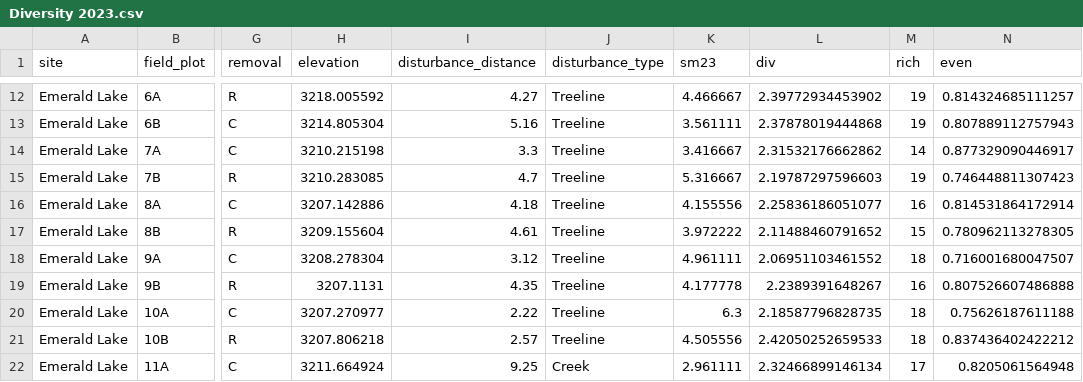
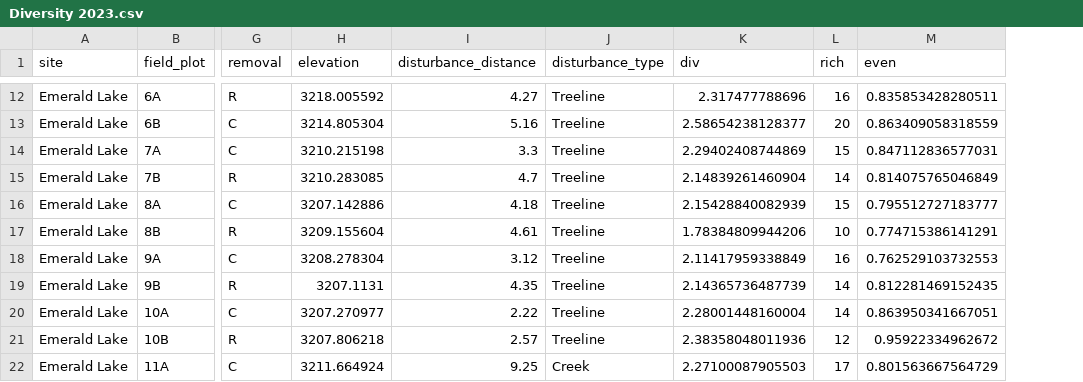
Before and after one commit to Jargrett/Castilleja, a CSV file: Data Analysis/RMBL/2024 Argrett/Diversity 2023.csv, drawn as a sheet; only a part is shown, gaps mark what is left out; removed rows and columns are numbered as before the commit, all else as after; the diff covers the shown part only; the diff names each change by its address in the sheet, - before the commit and + after, or states it on an @@ line.

```diff
--- a/Data Analysis/RMBL/2024 Argrett/Diversity 2023.csv
+++ b/Data Analysis/RMBL/2024 Argrett/Diversity 2023.csv
-column K (sm23), rows 12-22: 4.466667 | 3.561111 | 3.416667 | 5.316667 | 4.155556 | 3.972222 | 4.961111 | 4.177778 | 6.3 | 4.505556 | 2.961111
-K12 (div): 2.39772934453902
+K12 (div): 2.317477788696
-L12 (rich): 19
+L12 (rich): 16
-M12 (even): 0.814324685111257
+M12 (even): 0.835853428280511
-K13 (div): 2.37878019444868
+K13 (div): 2.58654238128377
-L13 (rich): 19
+L13 (rich): 20
-M13 (even): 0.807889112757943
+M13 (even): 0.863409058318559
-K14 (div): 2.31532176662862
+K14 (div): 2.29402408744869
-L14 (rich): 14
+L14 (rich): 15
-M14 (even): 0.877329090446917
+M14 (even): 0.847112836577031
-K15 (div): 2.19787297596603
+K15 (div): 2.14839261460904
-L15 (rich): 19
+L15 (rich): 14
-M15 (even): 0.746448811307423
+M15 (even): 0.814075765046849
-K16 (div): 2.25836186051077
+K16 (div): 2.15428840082939
-L16 (rich): 16
+L16 (rich): 15
-M16 (even): 0.814531864172914
+M16 (even): 0.795512727183777
-K17 (div): 2.11488460791652
+K17 (div): 1.78384809944206
-L17 (rich): 15
+L17 (rich): 10
-M17 (even): 0.780962113278305
+M17 (even): 0.774715386141291
-K18 (div): 2.06951103461552
+K18 (div): 2.11417959338849
-L18 (rich): 18
+L18 (rich): 16
-M18 (even): 0.716001680047507
+M18 (even): 0.762529103732553
-K19 (div): 2.2389391648267
+K19 (div): 2.14365736487739
-L19 (rich): 16
+L19 (rich): 14
-M19 (even): 0.807526607486888
+M19 (even): 0.812281469152435
-K20 (div): 2.18587796828735
+K20 (div): 2.28001448160004
-L20 (rich): 18
+L20 (rich): 14
-M20 (even): 0.75626187611188
+M20 (even): 0.863950341667051
-K21 (div): 2.42050252659533
+K21 (div): 2.38358048011936
-L21 (rich): 18
+L21 (rich): 12
-M21 (even): 0.837436402422212
+M21 (even): 0.95922334962672
-K22 (div): 2.32466899146134
+K22 (div): 2.27100087905503
-M22 (even): 0.8205061564948
+M22 (even): 0.801563667564729
```
Also changed, not shown: 87 edited cells elsewhere in this file, Data Analysis/Bot RA/Georgia Occurances.csv, Data Analysis/RMBL/2024 Argrett/Litter Decomposition - 2023-2024 Overwinter.csv, 8 other files.
